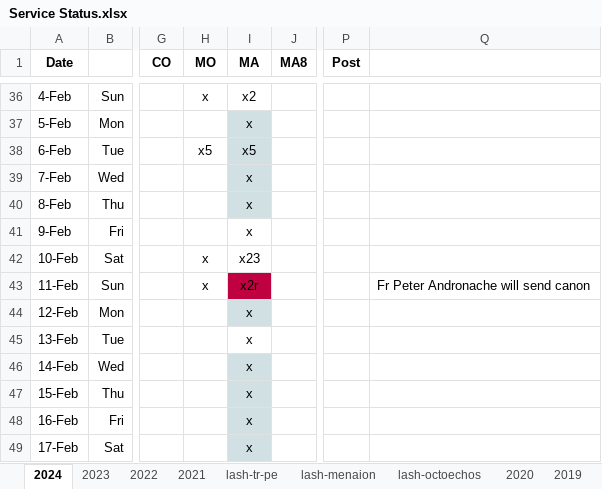
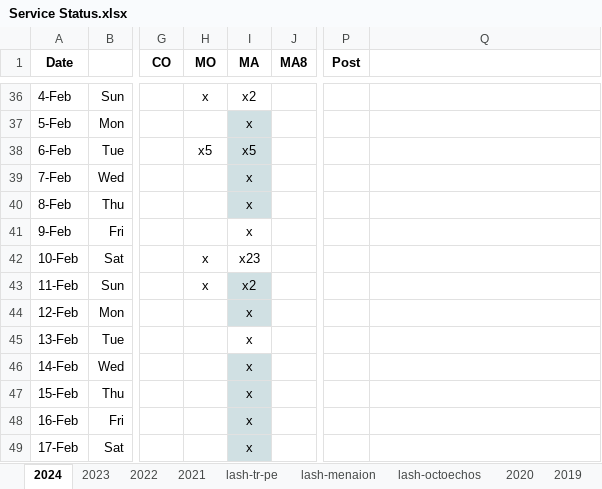
Before and after one commit to AGES-Initiatives/ages-alwb-system, an Excel workbook: net.ages.liturgical.workbench.system/MyWorkFiles/Service Status.xlsx, sheet 2024, drawn as a sheet; only a part is shown, gaps mark what is left out; values as stored, in another font and other column widths than the file's, no borders; the diff names each change by its address in the sheet, - before the commit and + after, or states it on an @@ line.

```diff
--- a/net.ages.liturgical.workbench.system/MyWorkFiles/Service Status.xlsx (sheet 2024)
+++ b/net.ages.liturgical.workbench.system/MyWorkFiles/Service Status.xlsx (sheet 2024)
-I43 (MA): x2r
+I43 (MA): x2
-I43 fill: #BF0041
+I43 fill: #D0E0E3
-Q43: Fr Peter Andronache will send canon
+Q43: (empty)
```
Also changed, not shown: 2 other files.
